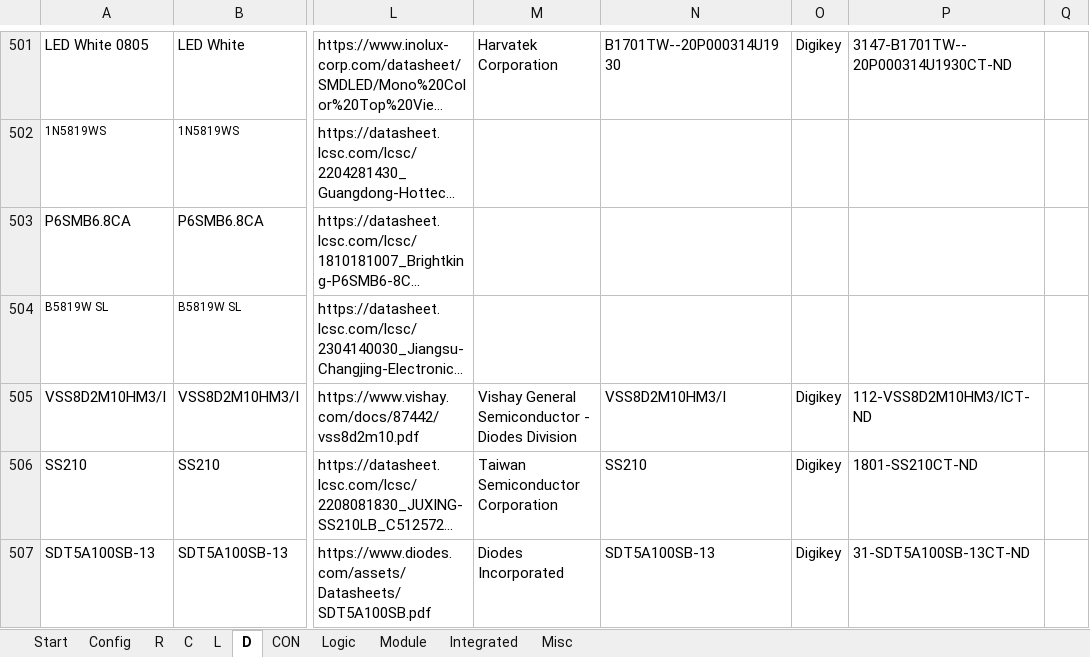
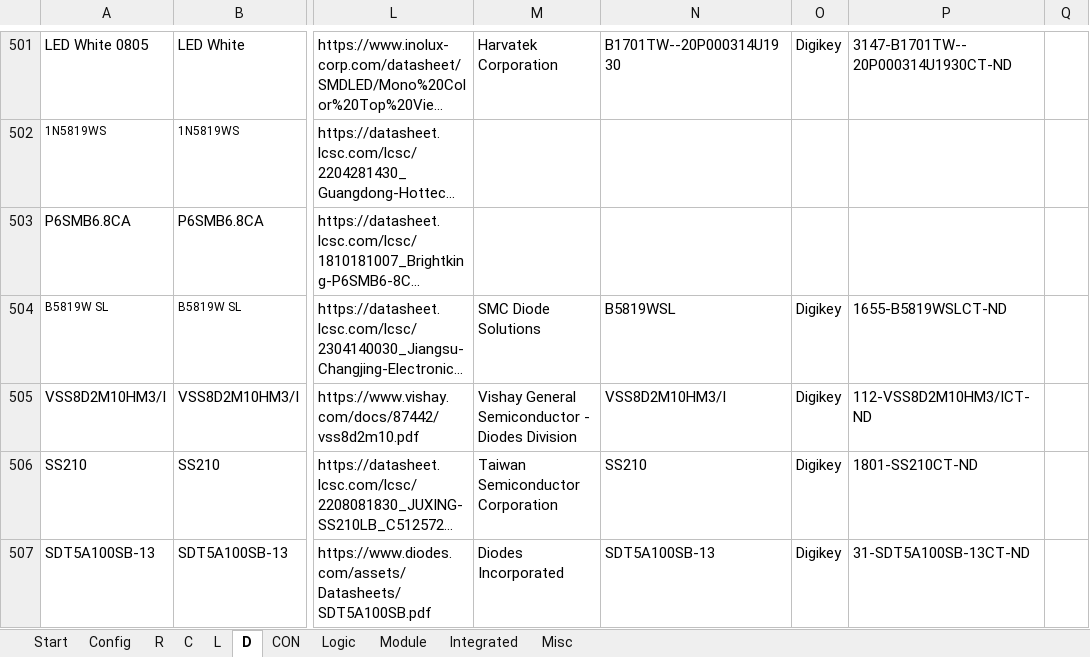
Before and after one commit to daniw/altium_lib, an Excel workbook: daniw_altium_lib.xlsx, sheet D, drawn as a sheet; only a part is shown, gaps mark what is left out; long unchanged cells end in …; values as stored, in another font and other column widths than the file's, no borders; the diff names each change by its address in the sheet, - before the commit and + after, or states it on an @@ line.

```diff
--- a/daniw_altium_lib.xlsx (sheet D)
+++ b/daniw_altium_lib.xlsx (sheet D)
-M504: (empty)
+M504: SMC Diode Solutions
-N504: (empty)
+N504: B5819WSL
-O504: (empty)
+O504: Digikey
-P504: (empty)
+P504: 1655-B5819WSLCT-ND
```
Also changed, not shown: sheet R, 1 other file.
